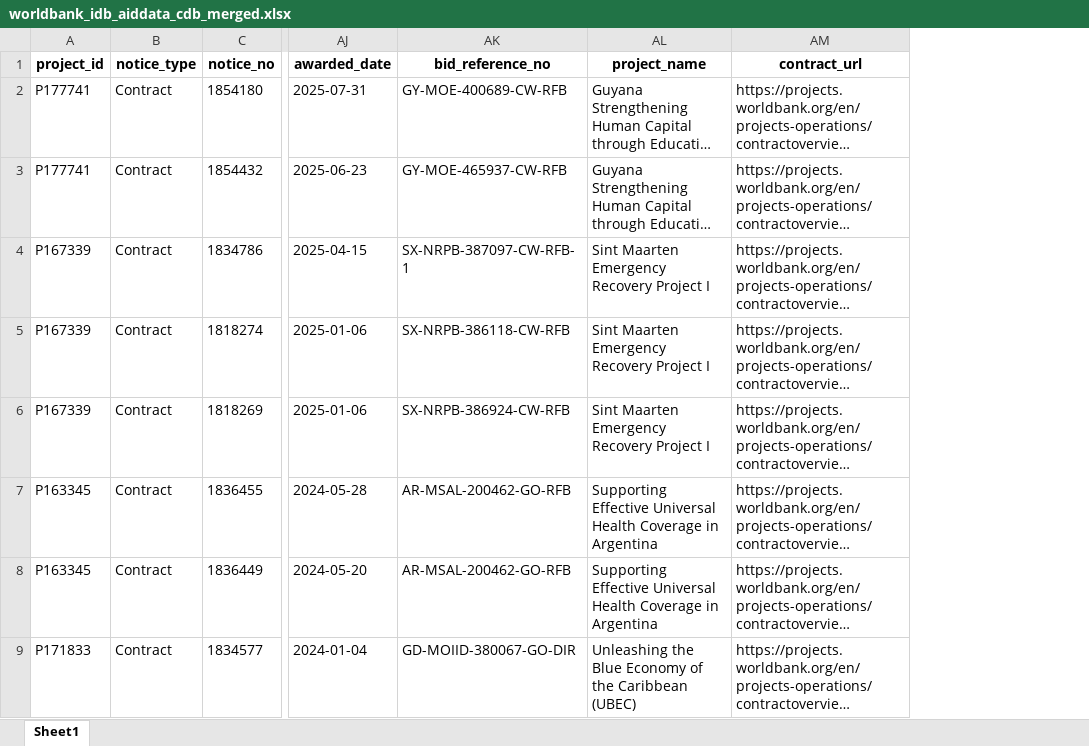
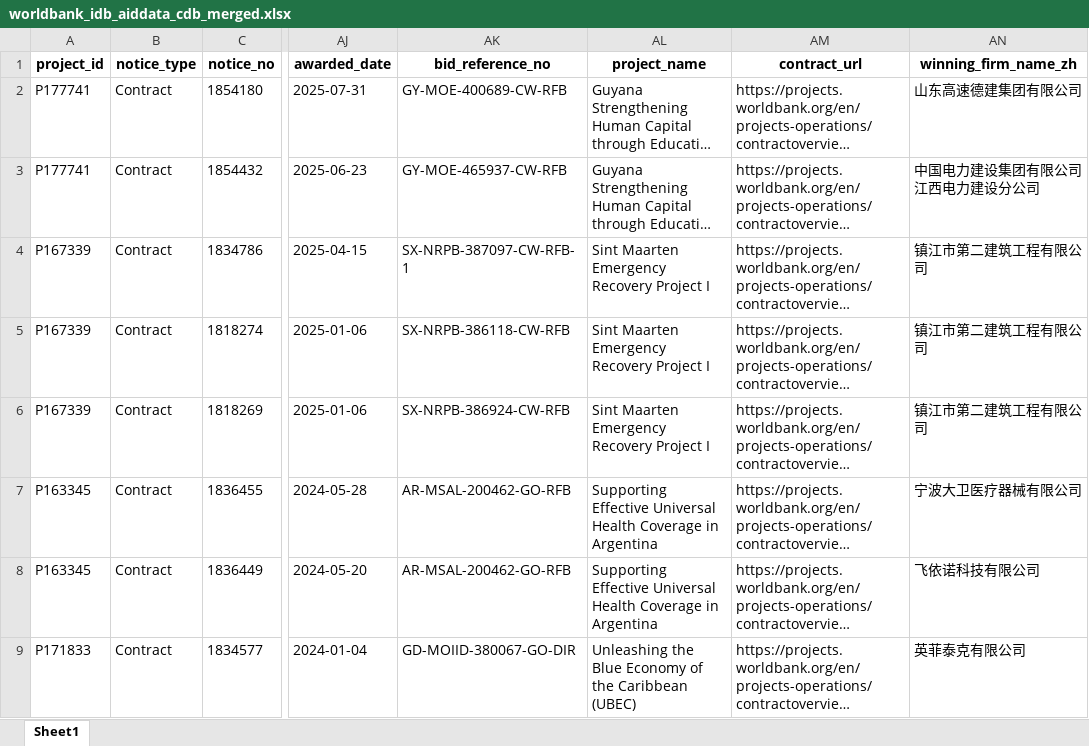
Before and after one commit to rubingwang/CapstoneWB, an Excel workbook: data/worldbank_idb_aiddata_cdb_merged.xlsx, sheet Sheet1, drawn as a sheet; only a part is shown, gaps mark what is left out; long unchanged cells end in …; values as stored, in another font and other column widths than the file's, no borders; the diff names each change by its address in the sheet, - before the commit and + after, or states it on an @@ line.

Commit message:
Apply comprehensive Chinese name corrections: all 45 rows with mixed English now fixed to pure Chinese

```diff
--- a/data/worldbank_idb_aiddata_cdb_merged.xlsx (sheet Sheet1)
+++ b/data/worldbank_idb_aiddata_cdb_merged.xlsx (sheet Sheet1)
+column AN (winning_firm_name_zh), rows 2-9: 山东高速德建集团有限公司 | 中国电力建设集团有限公司江西电力建设分公司 | 镇江市第二建筑工程有限公司 | 镇江市第二建筑工程有限公司 | 镇江市第二建筑工程有限公司 | 宁波大卫医疗器械有限公司 | 飞依诺科技有限公司 | 英菲泰克有限公司
```
Also changed, not shown: docs/data/worldbank_idb_aiddata_cdb_merged.xlsx, 4 other files.
